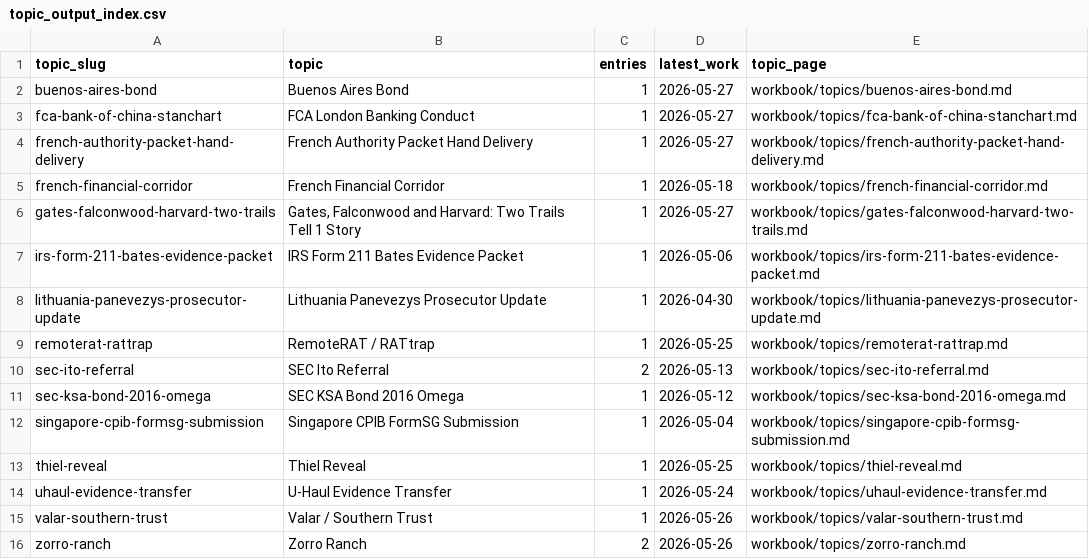
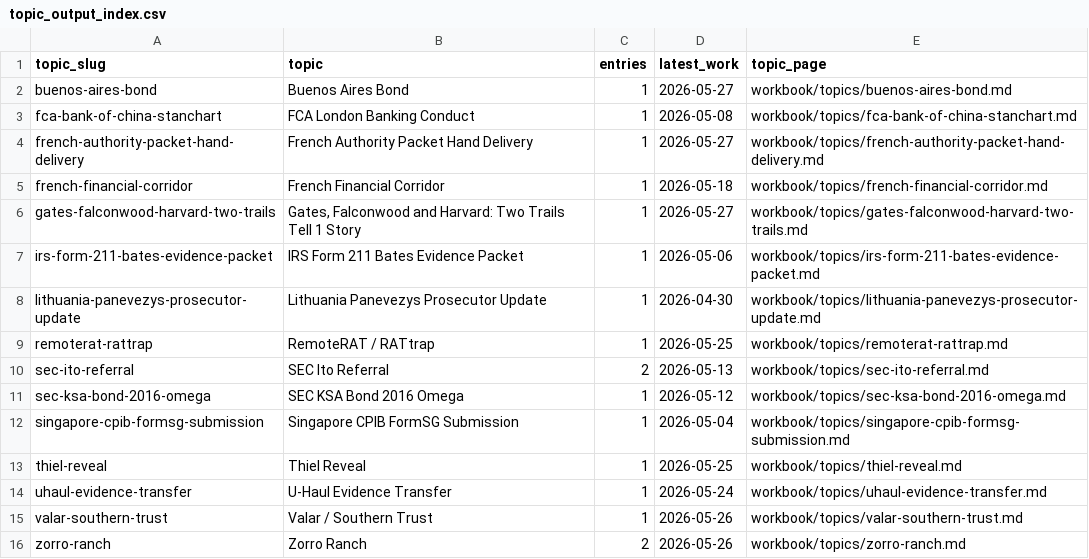
Before and after one commit to JGoyd/Public-Workbook, a CSV file: workbook/indexes/topic_output_index.csv, drawn as a sheet.

```diff
--- a/workbook/indexes/topic_output_index.csv
+++ b/workbook/indexes/topic_output_index.csv
@@ -2,3 +2,3 @@ topic_slug,topic,entries,latest_work,topic_page
 buenos-aires-bond,Buenos Aires Bond,1,2026-05-27,workbook/topics/buenos-aires-bond.md
-fca-bank-of-china-stanchart,FCA London Banking Conduct,1,2026-05-27,workbook/topics/fca-bank-of-china-stanchart.md
+fca-bank-of-china-stanchart,FCA London Banking Conduct,1,2026-05-08,workbook/topics/fca-bank-of-china-stanchart.md
 french-authority-packet-hand-delivery,French Authority Packet Hand Delivery,1,2026-05-27,workbook/topics/french-authority-packet-hand-delivery.md
```
Also changed, not shown: workbook/indexes/master_output_index.csv, workbook/topics/_topic_index.csv, 30 other files.
